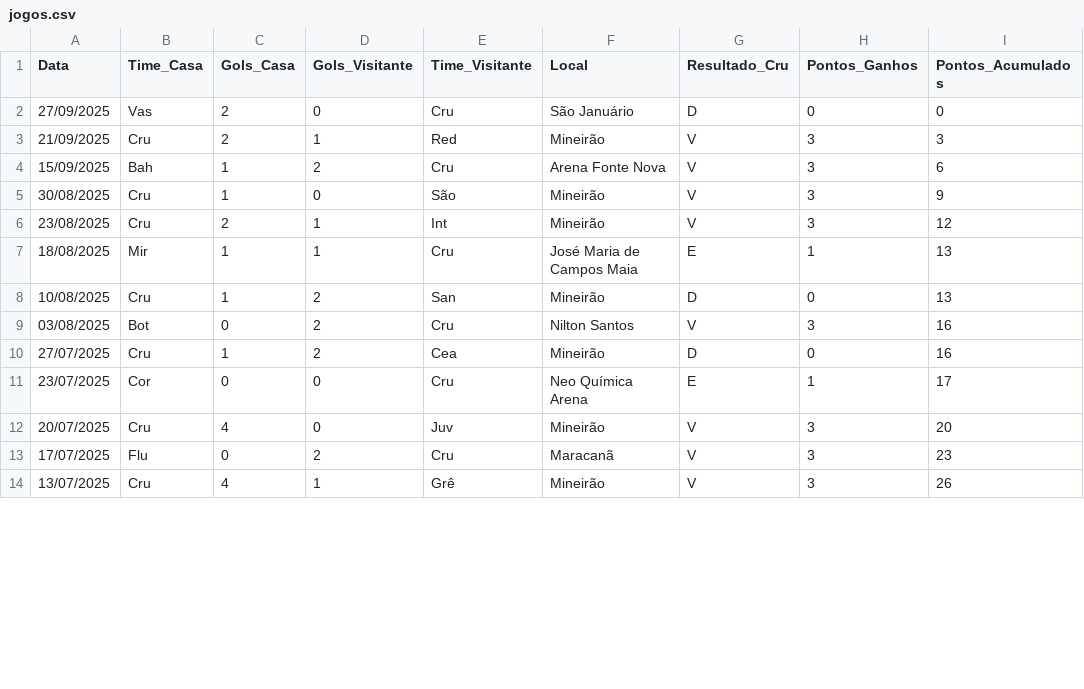
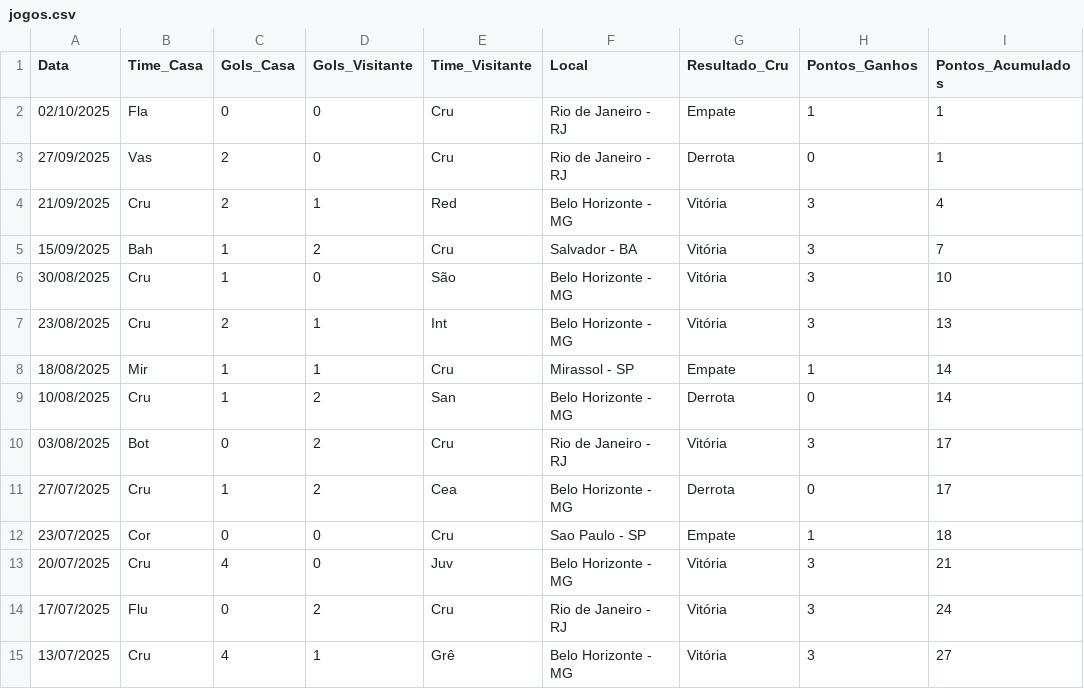
Before and after one commit to dacostaEF/loteca-inteligente, a CSV file: backend/models/Jogos/cruzeiro/jogos.csv, drawn as a sheet; only a part is shown; the diff covers the shown part only.

Commit message:
Salvando Tabela de classiifcação e jogos dos clubes

```diff
--- a/backend/models/Jogos/cruzeiro/jogos.csv
+++ b/backend/models/Jogos/cruzeiro/jogos.csv
@@ -1,14 +1,15 @@
 Data,Time_Casa,Gols_Casa,Gols_Visitante,Time_Visitante,Local,Resultado_Cru,Pontos_Ganhos,Pontos_Acumulados
-27/09/2025,Vas,2,0,Cru,São Januário,D,0,0
-21/09/2025,Cru,2,1,Red,Mineirão,V,3,3
-15/09/2025,Bah,1,2,Cru,Arena Fonte Nova,V,3,6
-30/08/2025,Cru,1,0,São,Mineirão,V,3,9
-23/08/2025,Cru,2,1,Int,Mineirão,V,3,12
-18/08/2025,Mir,1,1,Cru,José Maria de Campos Maia,E,1,13
-10/08/2025,Cru,1,2,San,Mineirão,D,0,13
-03/08/2025,Bot,0,2,Cru,Nilton Santos,V,3,16
-27/07/2025,Cru,1,2,Cea,Mineirão,D,0,16
-23/07/2025,Cor,0,0,Cru,Neo Química Arena,E,1,17
-20/07/2025,Cru,4,0,Juv,Mineirão,V,3,20
-17/07/2025,Flu,0,2,Cru,Maracanã,V,3,23
-13/07/2025,Cru,4,1,Grê,Mineirão,V,3,26
+02/10/2025,Fla,0,0,Cru,Rio de Janeiro - RJ,Empate,1,1
+27/09/2025,Vas,2,0,Cru,Rio de Janeiro - RJ,Derrota,0,1
+21/09/2025,Cru,2,1,Red,Belo Horizonte - MG,Vitória,3,4
+15/09/2025,Bah,1,2,Cru,Salvador - BA,Vitória,3,7
+30/08/2025,Cru,1,0,São,Belo Horizonte - MG,Vitória,3,10
+23/08/2025,Cru,2,1,Int,Belo Horizonte - MG,Vitória,3,13
+18/08/2025,Mir,1,1,Cru,Mirassol - SP,Empate,1,14
+10/08/2025,Cru,1,2,San,Belo Horizonte - MG,Derrota,0,14
+03/08/2025,Bot,0,2,Cru,Rio de Janeiro - RJ,Vitória,3,17
+27/07/2025,Cru,1,2,Cea,Belo Horizonte - MG,Derrota,0,17
+23/07/2025,Cor,0,0,Cru,Sao Paulo - SP,Empate,1,18
+20/07/2025,Cru,4,0,Juv,Belo Horizonte - MG,Vitória,3,21
+17/07/2025,Flu,0,2,Cru,Rio de Janeiro - RJ,Vitória,3,24
+13/07/2025,Cru,4,1,Grê,Belo Horizonte - MG,Vitória,3,27
```
Also changed, not shown: 36 edited cells elsewhere in this file, backend/models/Jogos/ceara/jogos.csv, backend/models/Jogos/fortaleza/jogos.csv, 33 other files.
